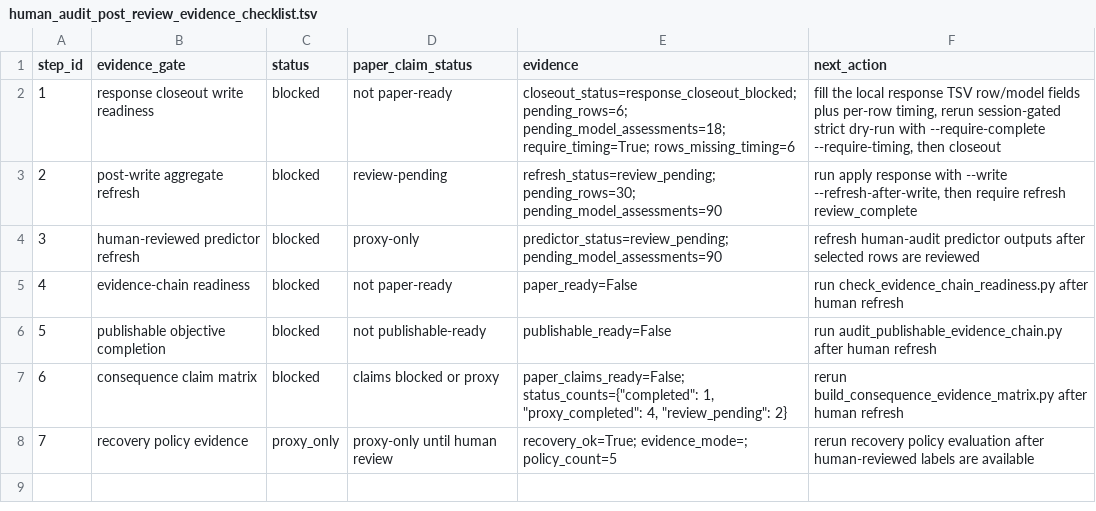
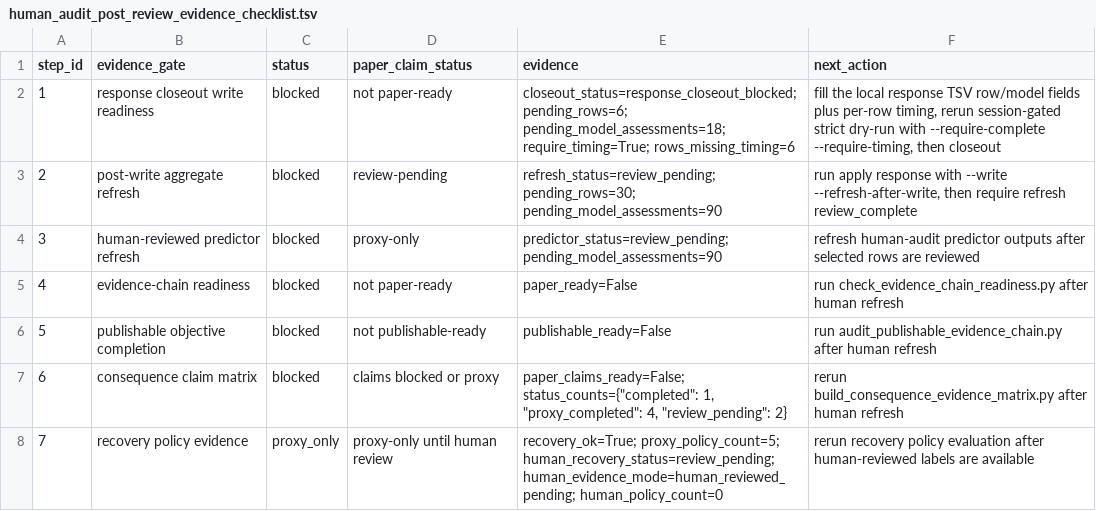
Before and after one commit to JasonLn0711/cib-semantic-risk-asr, a TSV file: 70_experiments/runs/janus_300_high_stakes_human_audit_selection_2026_05_25/human_audit_post_review_evidence_checklist.tsv, drawn as a sheet.

```diff
--- a/70_experiments/runs/janus_300_high_stakes_human_audit_selection_2026_05_25/human_audit_post_review_evidence_checklist.tsv
+++ b/70_experiments/runs/janus_300_high_stakes_human_audit_selection_2026_05_25/human_audit_post_review_evidence_checklist.tsv
@@ -7,2 +7,2 @@ step_id	evidence_gate	status	paper_claim_status	evidence	next_action
 6	consequence claim matrix	blocked	claims blocked or proxy	"paper_claims_ready=False; status_counts={""completed"": 1, ""proxy_completed"": 4, ""review_pending"": 2}"	rerun build_consequence_evidence_matrix.py after human refresh
-7	recovery policy evidence	proxy_only	proxy-only until human review	recovery_ok=True; evidence_mode=; policy_count=5	rerun recovery policy evaluation after human-reviewed labels are available
+7	recovery policy evidence	proxy_only	proxy-only until human review	recovery_ok=True; proxy_policy_count=5; human_recovery_status=review_pending; human_evidence_mode=human_reviewed_pending; human_policy_count=0	rerun recovery policy evaluation after human-reviewed labels are available
```
Also changed, not shown: 70_experiments/registry.tsv, 19 other files.
